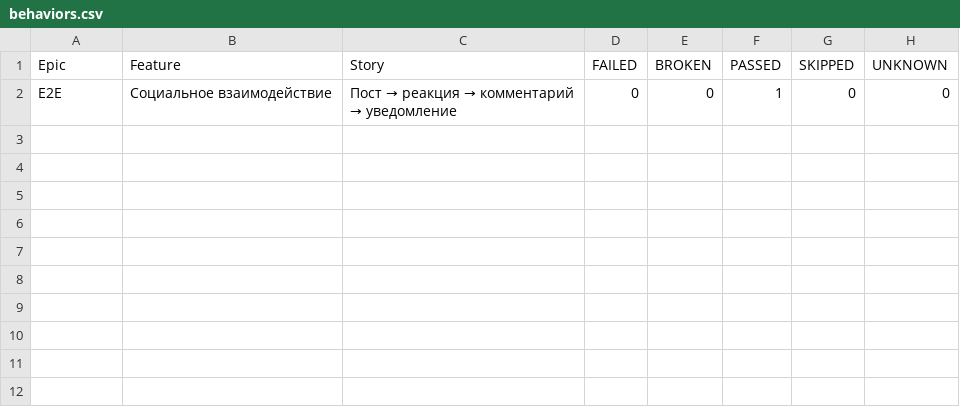
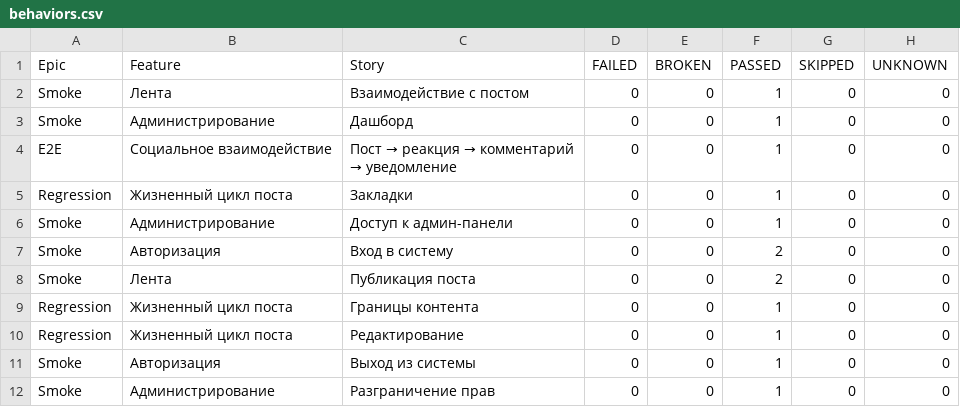
Before and after one commit to Dilligan1/ui-automation-framework, a CSV file: data/behaviors.csv, drawn as a sheet.

```diff
--- a/data/behaviors.csv
+++ b/data/behaviors.csv
@@ -1,2 +1,12 @@
 "Epic","Feature","Story","FAILED","BROKEN","PASSED","SKIPPED","UNKNOWN"
+"Smoke","Лента","Взаимодействие с постом","0","0","1","0","0"
+"Smoke","Администрирование","Дашборд","0","0","1","0","0"
 "E2E","Социальное взаимодействие","Пост → реакция → комментарий → уведомление","0","0","1","0","0"
+"Regression","Жизненный цикл поста","Закладки","0","0","1","0","0"
+"Smoke","Администрирование","Доступ к админ-панели","0","0","1","0","0"
+"Smoke","Авторизация","Вход в систему","0","0","2","0","0"
+"Smoke","Лента","Публикация поста","0","0","2","0","0"
+"Regression","Жизненный цикл поста","Границы контента","0","0","1","0","0"
+"Regression","Жизненный цикл поста","Редактирование","0","0","1","0","0"
+"Smoke","Авторизация","Выход из системы","0","0","1","0","0"
+"Smoke","Администрирование","Разграничение прав","0","0","1","0","0"
```
Also changed, not shown: 50 other files.
